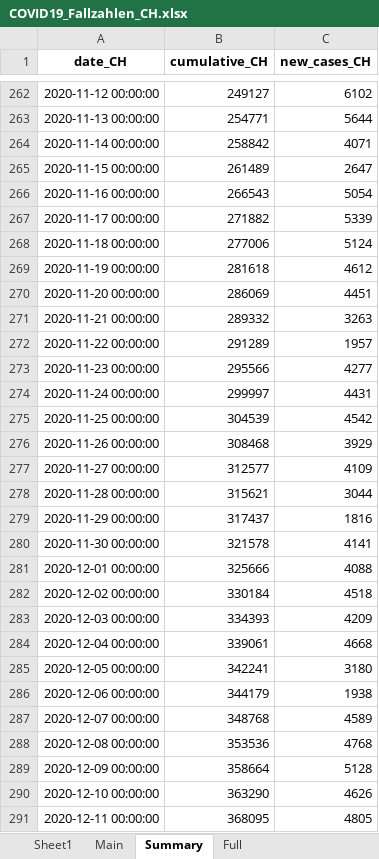
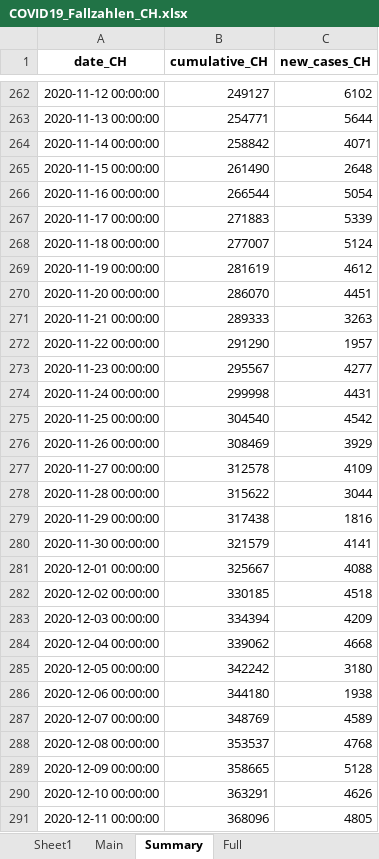
Before and after one commit to esolodko/p1_pub, an Excel workbook: xlsx_data/COVID19_Fallzahlen_CH.xlsx, sheet Summary, drawn as a sheet; only a part is shown, gaps mark what is left out; values as stored, in another font and other column widths than the file's, no borders; the diff covers the shown part only; the diff names each change by its address in the sheet, - before the commit and + after, or states it on an @@ line.

```diff
--- a/xlsx_data/COVID19_Fallzahlen_CH.xlsx (sheet Summary)
+++ b/xlsx_data/COVID19_Fallzahlen_CH.xlsx (sheet Summary)
-B265 (cumulative_CH): 261489
+B265 (cumulative_CH): 261490
-C265 (new_cases_CH): 2647
+C265 (new_cases_CH): 2648
-B266 (cumulative_CH): 266543
+B266 (cumulative_CH): 266544
-B267 (cumulative_CH): 271882
+B267 (cumulative_CH): 271883
-B268 (cumulative_CH): 277006
+B268 (cumulative_CH): 277007
-B269 (cumulative_CH): 281618
+B269 (cumulative_CH): 281619
-B270 (cumulative_CH): 286069
+B270 (cumulative_CH): 286070
-B271 (cumulative_CH): 289332
+B271 (cumulative_CH): 289333
-B272 (cumulative_CH): 291289
+B272 (cumulative_CH): 291290
-B273 (cumulative_CH): 295566
+B273 (cumulative_CH): 295567
-B274 (cumulative_CH): 299997
+B274 (cumulative_CH): 299998
-B275 (cumulative_CH): 304539
+B275 (cumulative_CH): 304540
-B276 (cumulative_CH): 308468
+B276 (cumulative_CH): 308469
-B277 (cumulative_CH): 312577
+B277 (cumulative_CH): 312578
-B278 (cumulative_CH): 315621
+B278 (cumulative_CH): 315622
-B279 (cumulative_CH): 317437
+B279 (cumulative_CH): 317438
-B280 (cumulative_CH): 321578
+B280 (cumulative_CH): 321579
-B281 (cumulative_CH): 325666
+B281 (cumulative_CH): 325667
-B282 (cumulative_CH): 330184
+B282 (cumulative_CH): 330185
-B283 (cumulative_CH): 334393
+B283 (cumulative_CH): 334394
-B284 (cumulative_CH): 339061
+B284 (cumulative_CH): 339062
-B285 (cumulative_CH): 342241
+B285 (cumulative_CH): 342242
-B286 (cumulative_CH): 344179
+B286 (cumulative_CH): 344180
-B287 (cumulative_CH): 348768
+B287 (cumulative_CH): 348769
-B288 (cumulative_CH): 353536
+B288 (cumulative_CH): 353537
-B289 (cumulative_CH): 358664
+B289 (cumulative_CH): 358665
-B290 (cumulative_CH): 363290
+B290 (cumulative_CH): 363291
-B291 (cumulative_CH): 368095
+B291 (cumulative_CH): 368096
```
Also changed, not shown: other rows of this sheet, sheet Main, sheet Full.
